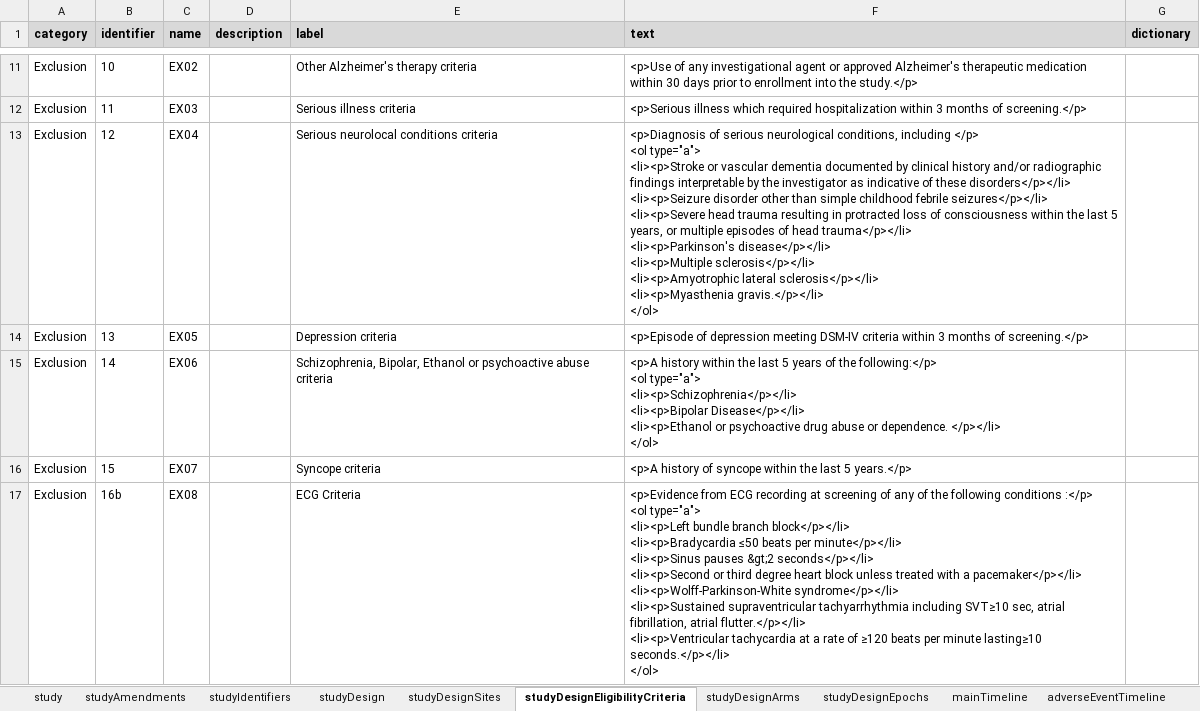
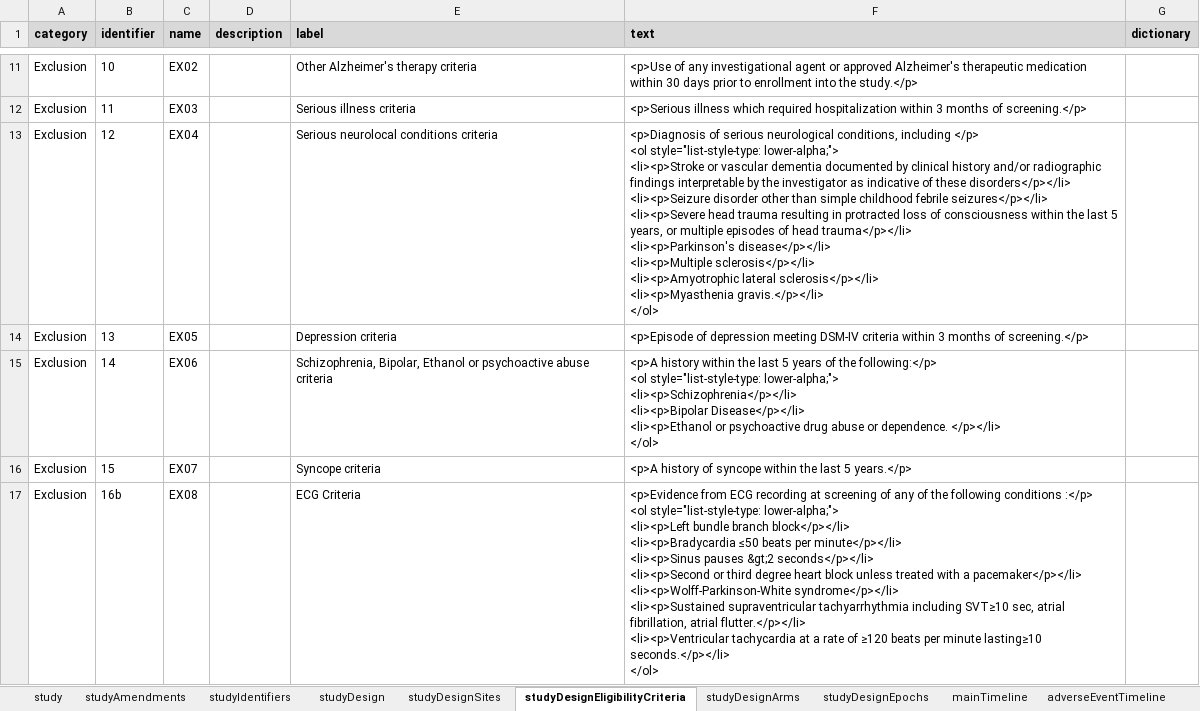
Before and after one commit to data4knowledge/usdm_data, an Excel workbook: source_data/protocols/CDISC_Pilot/CDISC_Pilot_Study.xlsx, sheet studyDesignEligibilityCriteria, drawn as a sheet; only a part is shown, gaps mark what is left out; values as stored, in another font and other column widths than the file's, no borders; ↵ is a line break in a cell; the diff covers the shown part only; the diff names each change by its address in the sheet, - before the commit and + after, or states it on an @@ line.

Commit message:
Fixes to IE sheet

```diff
--- a/source_data/protocols/CDISC_Pilot/CDISC_Pilot_Study.xlsx (sheet studyDesignEligibilityCriteria)
+++ b/source_data/protocols/CDISC_Pilot/CDISC_Pilot_Study.xlsx (sheet studyDesignEligibilityCriteria)
-F13 (text): …</p> ↵ <ol type="a"> ↵ <li><p>Stroke or…
+F13 (text): …</p> ↵ <ol style="list-style-type: lower-alpha;"> ↵ <li><p>Stroke or…
-F15 (text): …following:</p> ↵ <ol type="a"> ↵ <li><p>Schizophrenia</p></li> ↵ <li><p>Bipolar…
+F15 (text): …following:</p> ↵ <ol style="list-style-type: lower-alpha;"> ↵ <li><p>Schizophrenia</p></li> ↵ <li><p>Bipolar…
-F17 (text): …:</p> ↵ <ol type="a"> ↵ <li><p>Left bundle…
+F17 (text): …:</p> ↵ <ol style="list-style-type: lower-alpha;"> ↵ <li><p>Left bundle…
```
Also changed, not shown: 10 edited cells elsewhere in this sheet.
